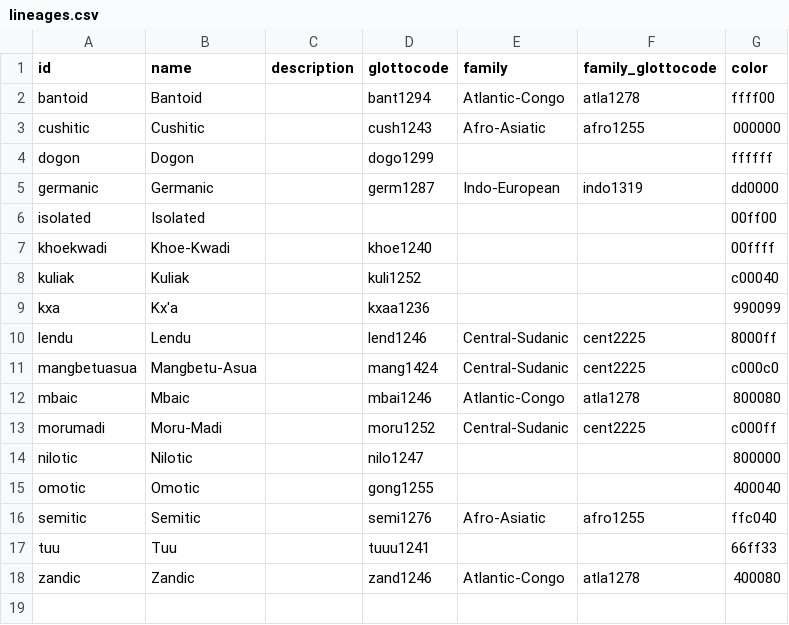
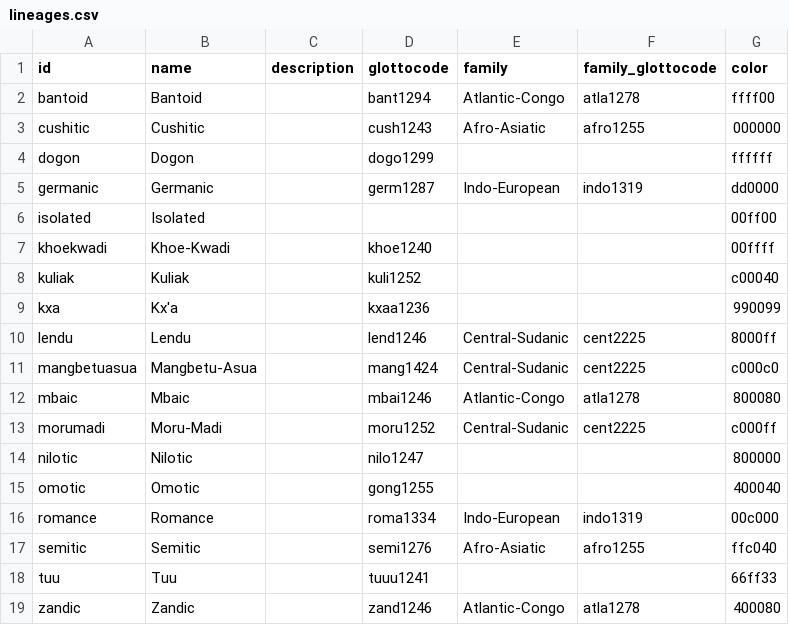
Before and after one commit to tsammalex/tsammalex, a CSV file: tsammalexdata/data/lineages.csv, drawn as a sheet; the diff names each change by its address in the sheet, - before the commit and + after, or states it on an @@ line.

```diff
--- a/tsammalexdata/data/lineages.csv
+++ b/tsammalexdata/data/lineages.csv
+row 16: romance | Romance |  | roma1334 | Indo-European | indo1319 | 00c000
```
Also changed, not shown: tsammalexdata/data/languages.csv.
